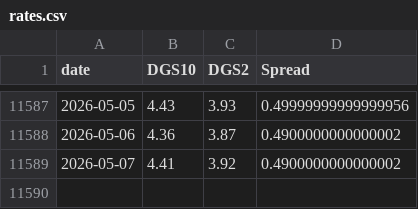
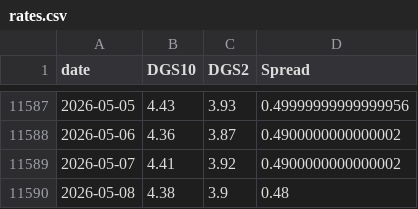
Before and after one commit to BamHIHedgeFundCEO/bamhi-web-reflex, a CSV file: data/rates.csv, drawn as a sheet; only a part is shown, gaps mark what is left out.

```diff
--- a/data/rates.csv
+++ b/data/rates.csv
@@ -11589 +11589,2 @@ date,DGS10,DGS2,Spread
 2026-05-07,4.41,3.92,0.4900000000000002
+2026-05-08,4.38,3.9,0.48
```
Also changed, not shown: data/breadth.csv, data/world_sectors.csv, 1 other file.
